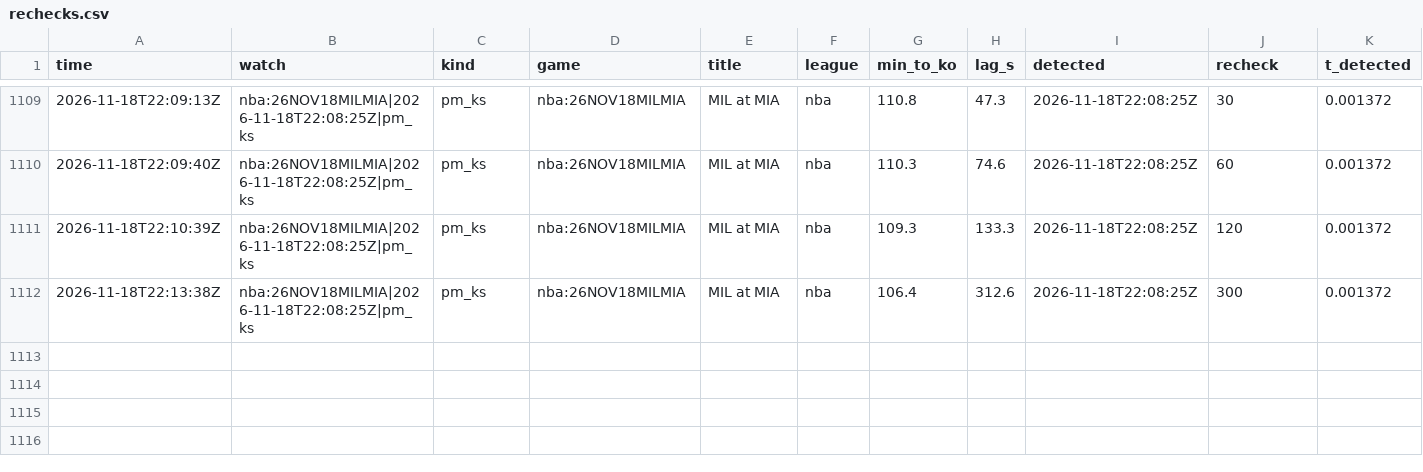
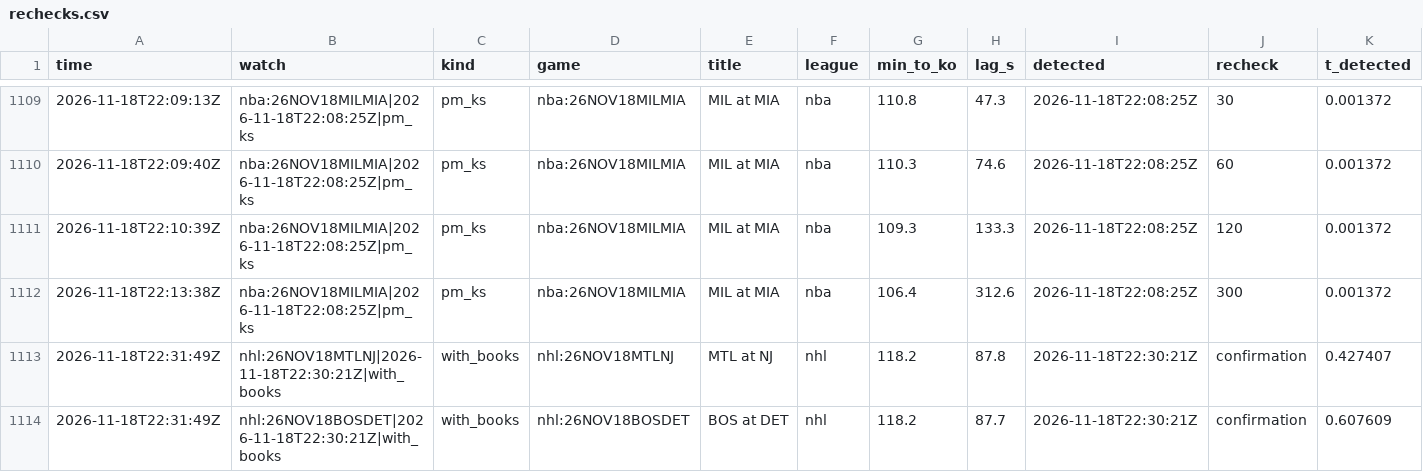
Before and after one commit to TFGdeprova/tfg-upf-test, a CSV file: results/rechecks.csv, drawn as a sheet; only a part is shown, gaps mark what is left out; rows hold the shown columns only; the diff names each change by its address in the sheet, - before the commit and + after, or states it on an @@ line.

```diff
--- a/results/rechecks.csv
+++ b/results/rechecks.csv
+row 1113: 2026-11-18T22:31:49Z | nhl:26NOV18MTLNJ|2026-11-18T22:30:21Z|with_books | with_books | nhl:26NOV18MTLNJ | MTL at NJ | nhl | 118.2 | 87.8 | 2026-11-18T22:30:21Z | confirmation | 0.427407
+row 1114: 2026-11-18T22:31:49Z | nhl:26NOV18BOSDET|2026-11-18T22:30:21Z|with_books | with_books | nhl:26NOV18BOSDET | BOS at DET | nhl | 118.2 | 87.7 | 2026-11-18T22:30:21Z | confirmation | 0.607609
```
Also changed, not shown: results/depth.csv, results/opportunities_books.csv, 6 other files.
